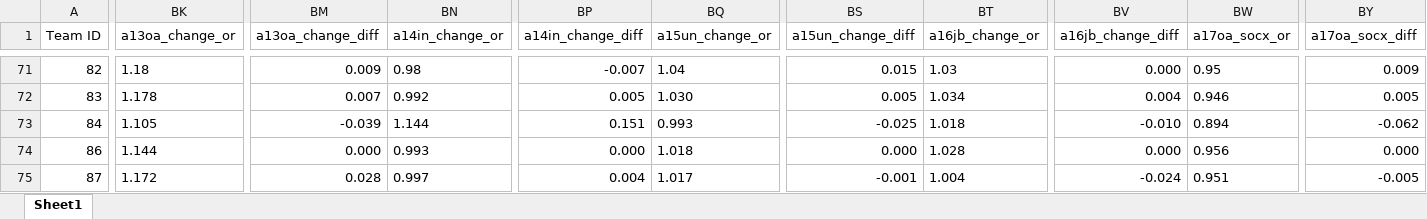
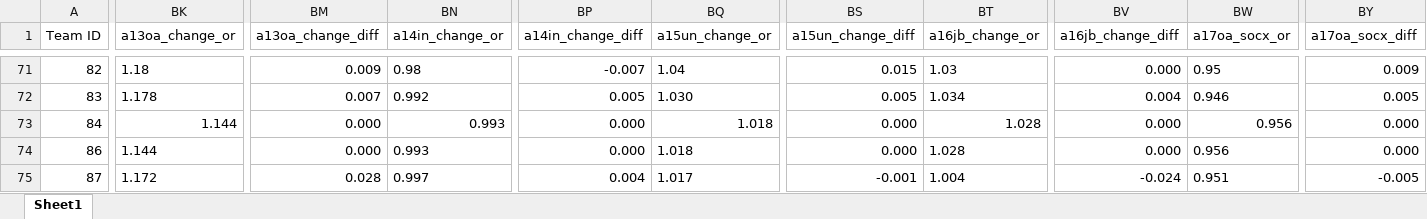
Before and after one commit to nbreznau/how_many_replicators, an Excel workbook: data/cristageone.cur1.xlsx, sheet Sheet1, drawn as a sheet; only a part is shown, gaps mark what is left out; values as stored, in another font and other column widths than the file's, no borders; the diff covers the shown part only; the diff names each change by its address in the sheet, - before the commit and + after, or states it on an @@ line.

```diff
--- a/data/cristageone.cur1.xlsx (sheet Sheet1)
+++ b/data/cristageone.cur1.xlsx (sheet Sheet1)
-BK73 (a13oa_change_or): 1.105
+BK73 (a13oa_change_or): 1.144
-BM73 (a13oa_change_diff): -0.039
+BM73 (a13oa_change_diff): 0.000
-BN73 (a14in_change_or): 1.144
+BN73 (a14in_change_or): 0.993
-BP73 (a14in_change_diff): 0.151
+BP73 (a14in_change_diff): 0.000
-BQ73 (a15un_change_or): 0.993
+BQ73 (a15un_change_or): 1.018
-BS73 (a15un_change_diff): -0.025
+BS73 (a15un_change_diff): 0.000
-BT73 (a16jb_change_or): 1.018
+BT73 (a16jb_change_or): 1.028
-BV73 (a16jb_change_diff): -0.010
+BV73 (a16jb_change_diff): 0.000
-BW73 (a17oa_socx_or): 0.894
+BW73 (a17oa_socx_or): 0.956
-BY73 (a17oa_socx_diff): -0.062
+BY73 (a17oa_socx_diff): 0.000
```
Also changed, not shown: 265 edited cells elsewhere in this sheet, 12 other files.
